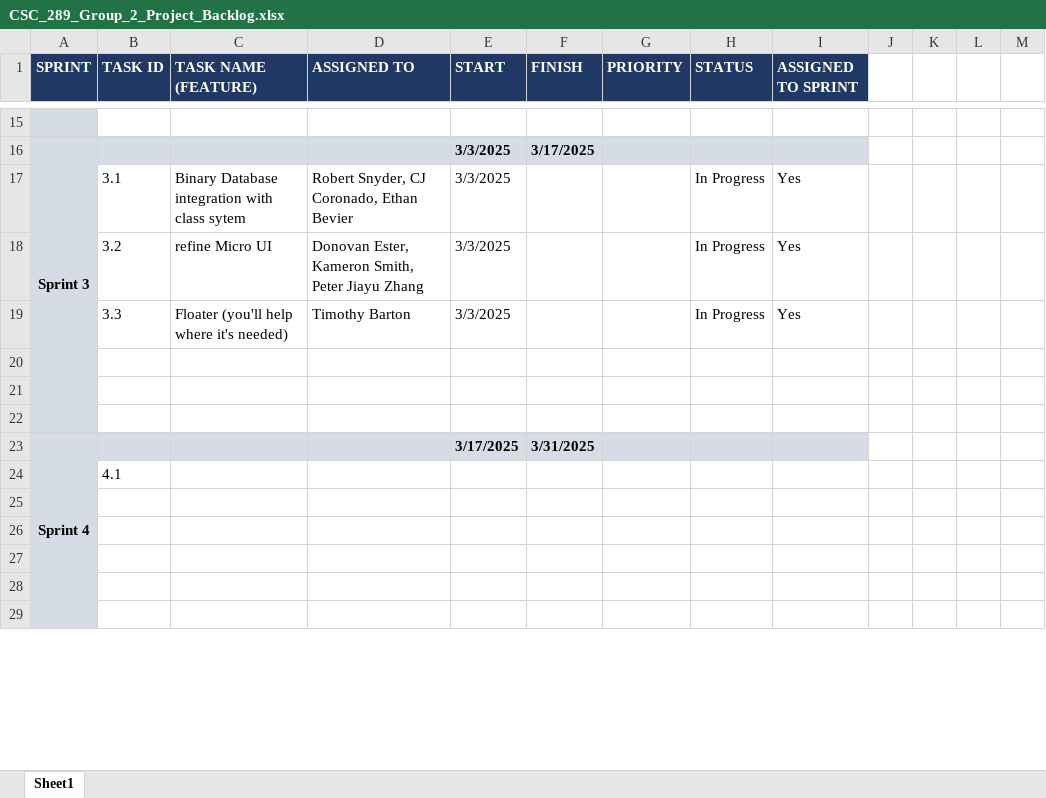
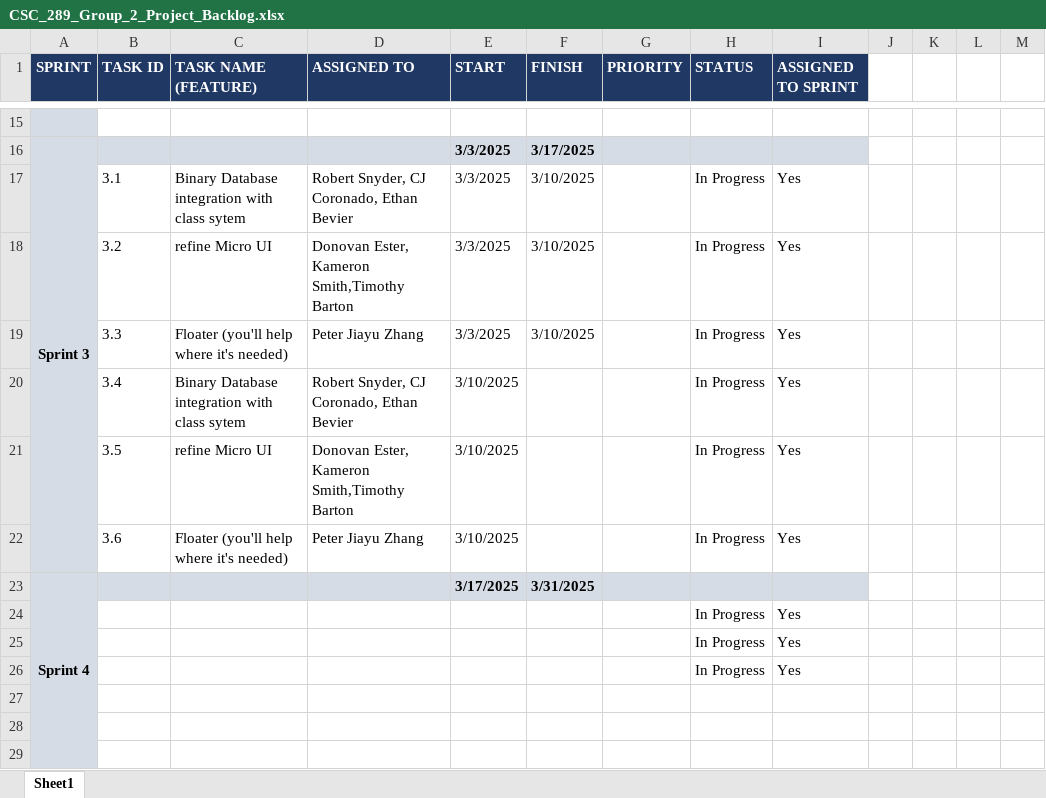
Before and after one commit to CSC-289-0001-Group-2/Inventory-Management-System, an Excel workbook: Project_Plan_Docs/CSC_289_Group_2_Project_Backlog.xlsx, sheet Sheet1, drawn as a sheet; only a part is shown, gaps mark what is left out; values as stored, in another font and other column widths than the file's, no borders; removed rows and columns are numbered as before the commit, all else as after; the diff names each change by its address in the sheet, - before the commit and + after, or states it on an @@ line.

```diff
--- a/Project_Plan_Docs/CSC_289_Group_2_Project_Backlog.xlsx (sheet Sheet1)
+++ b/Project_Plan_Docs/CSC_289_Group_2_Project_Backlog.xlsx (sheet Sheet1)
-F17:F19 (FINISH): (empty)
+F17:F19 (FINISH): 3/10/2025
-D18 (ASSIGNED TO): Donovan Ester, Kameron Smith, Peter Jiayu Zhang
+D18 (ASSIGNED TO): Donovan Ester, Kameron Smith,Timothy Barton
-D19 (ASSIGNED TO): Timothy Barton
+D19 (ASSIGNED TO): Peter Jiayu Zhang
-row 20: (empty)
+row 20:  | 3.4 | Binary Database integration with class sytem | Robert Snyder, CJ Coronado, Ethan Bevier | 3/10/2025 |  |  | In Progress | Yes
-row 21: (empty)
+row 21:  | 3.5 | refine Micro UI | Donovan Ester, Kameron Smith,Timothy Barton | 3/10/2025 |  |  | In Progress | Yes
-row 22: (empty)
+row 22:  | 3.6 | Floater (you'll help where it's needed) | Peter Jiayu Zhang | 3/10/2025 |  |  | In Progress | Yes
-row 24:  | 4.1
-row 24: (empty)
+row 24:  |  |  |  |  |  |  | In Progress | Yes
-row 25: (empty)
+row 25:  |  |  |  |  |  |  | In Progress | Yes
+row 26:  |  |  |  |  |  |  | In Progress | Yes
```
Also changed, not shown: 9 other files.
